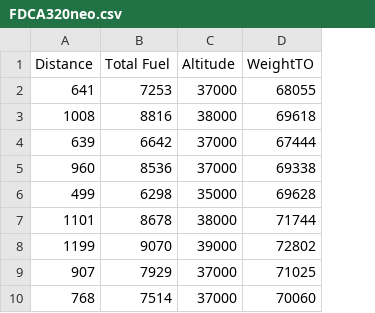
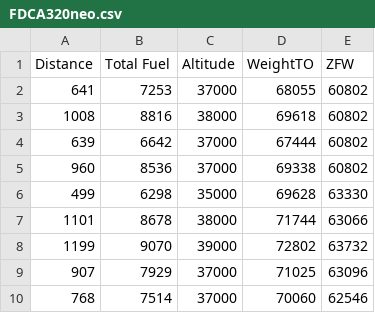
Before and after one commit to ReAnimateMadara/FuelCalc, a CSV file: FDCA320neo.csv, drawn as a sheet; the diff names each change by its address in the sheet, - before the commit and + after, or states it on an @@ line.

Commit message:
third commit

```diff
--- a/FDCA320neo.csv
+++ b/FDCA320neo.csv
+column E (ZFW), rows 2-10: 60802 | 60802 | 60802 | 60802 | 63330 | 63066 | 63732 | 63096 | 62546
```
